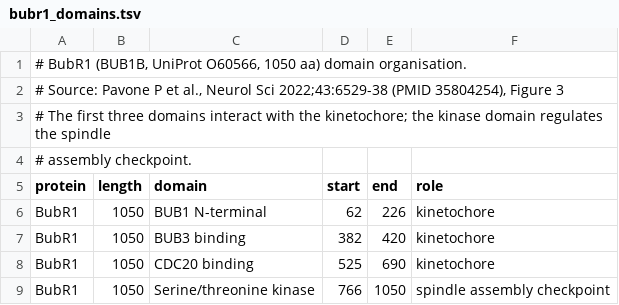
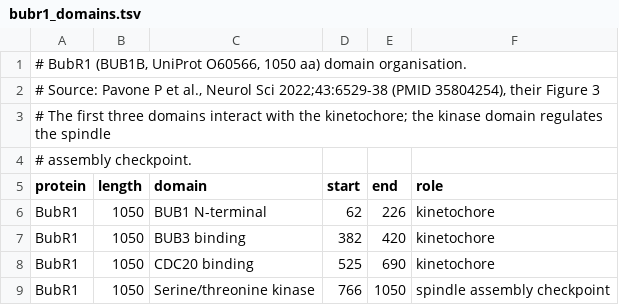
Before and after one commit to daviddamilola/mva_hackathon, a TSV file: assets/bubr1_domains.tsv, drawn as a sheet.

```diff
--- a/assets/bubr1_domains.tsv
+++ b/assets/bubr1_domains.tsv
@@ -1,3 +1,3 @@
 # BubR1 (BUB1B, UniProt O60566, 1050 aa) domain organisation.
-# Source: Pavone P et al., Neurol Sci 2022;43:6529-38 (PMID 35804254), Figure 3
+# Source: Pavone P et al., Neurol Sci 2022;43:6529-38 (PMID 35804254), their Figure 3
 # The first three domains interact with the kinetochore; the kinase domain regulates the spindle
```
Also changed, not shown: assets/mt_rnr1_cpic_alleles.tsv, 37 other files.
